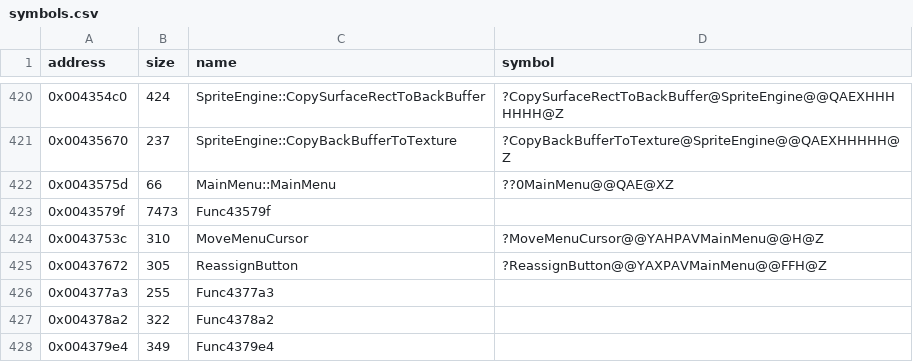
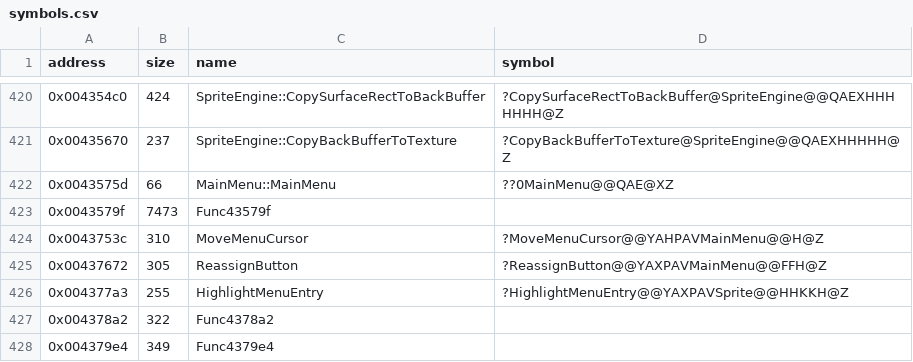
Before and after one commit to Cirno-Labs/th06, a CSV file: config/symbols.csv, drawn as a sheet; only a part is shown, gaps mark what is left out.

Commit message:
Decompile HighlightMenuEntry (0x4377a3)

```diff
--- a/config/symbols.csv
+++ b/config/symbols.csv
@@ -425,3 +425,3 @@ address,size,name,symbol
 0x00437672,305,ReassignButton,?ReassignButton@@YAXPAVMainMenu@@FFH@Z
-0x004377a3,255,Func4377a3,
+0x004377a3,255,HighlightMenuEntry,?HighlightMenuEntry@@YAXPAVSprite@@HHKKH@Z
 0x004378a2,322,Func4378a2,
```
Also changed, not shown: 3 other files.
